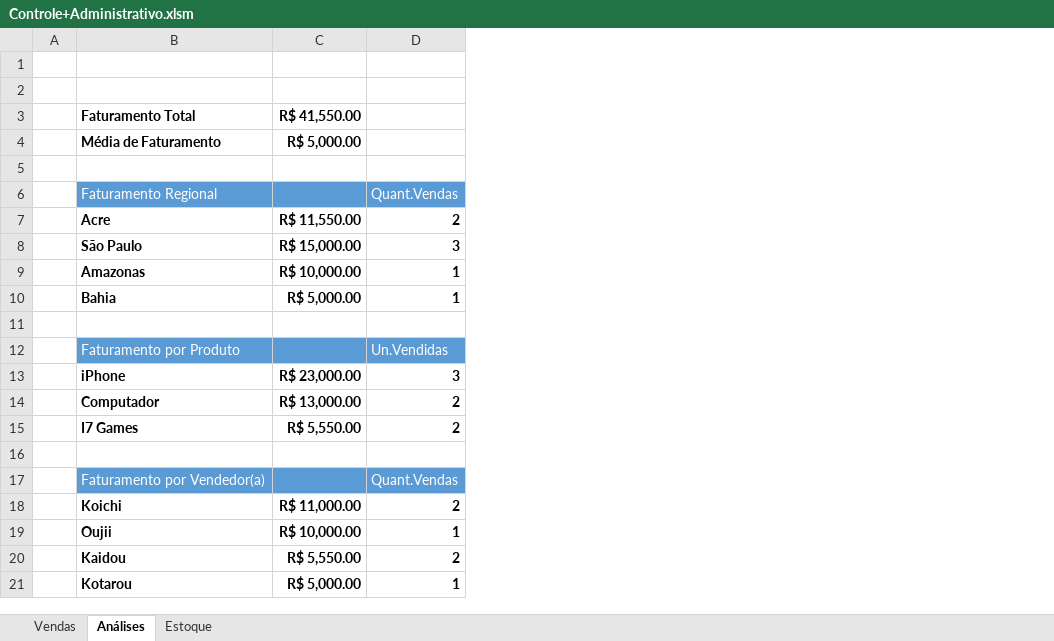
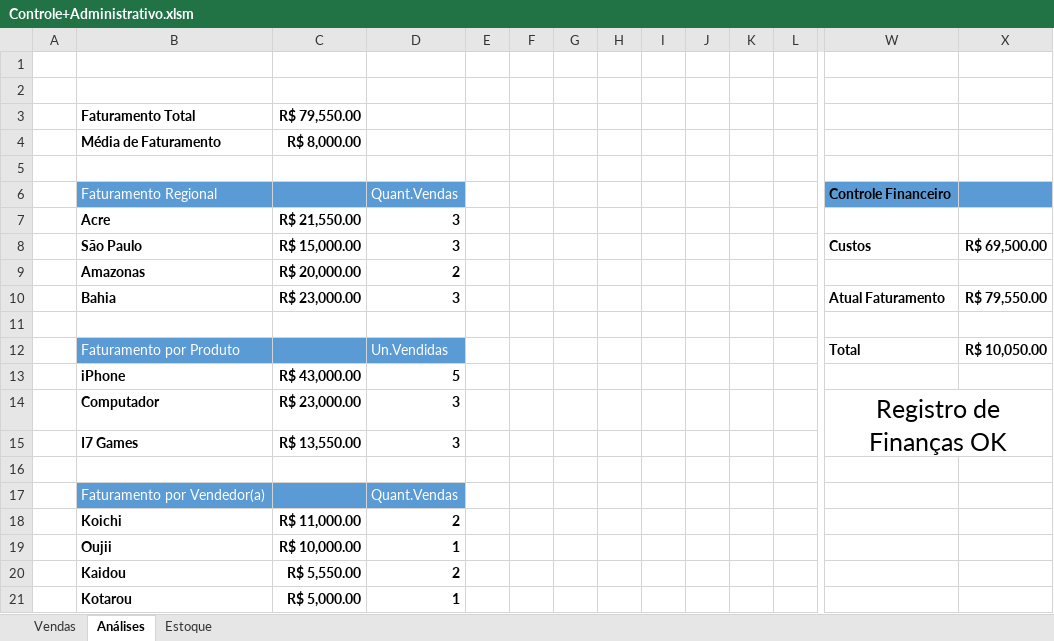
Before and after one commit to Alefex/Excel_projects, an Excel workbook: Exemplos/Controle+Administrativo.xlsm, sheet Análises, drawn as a sheet; only a part is shown, gaps mark what is left out; values as stored, in another font and other column widths than the file's, no borders; charts and pictures and conditional formats not drawn; the diff covers the shown part only; the diff names each change by its address in the sheet, - before the commit and + after, or states it on an @@ line.

```diff
--- a/Exemplos/Controle+Administrativo.xlsm (sheet Análises)
+++ b/Exemplos/Controle+Administrativo.xlsm (sheet Análises)
+column E, empty
+column F, empty
+column G, empty
+column H, empty
+column I, empty
+column J, empty
+column K, empty
+column L, empty
+column W, rows 6-14: Controle Financeiro |  | Custos |  | Atual Faturamento |  | Total |  | Registro de Finanças OK
+column X, rows 8-12: R$ 69,500.00 |  | R$ 79,550.00 |  | R$ 10,050.00
-C3: R$ 41,550.00
+C3: R$ 79,550.00
-C4 (R$ 79,550.00): R$ 5,000.00
+C4 (R$ 79,550.00): R$ 8,000.00
-C7 (R$ 79,550.00): R$ 11,550.00
+C7 (R$ 79,550.00): R$ 21,550.00
-D7: 2
+D7: 3
-C9 (R$ 79,550.00): R$ 10,000.00
+C9 (R$ 79,550.00): R$ 20,000.00
-D9: 1
+D9: 2
-C10 (R$ 79,550.00): R$ 5,000.00
+C10 (R$ 79,550.00): R$ 23,000.00
-D10: 1
+D10: 3
-C13 (R$ 79,550.00): R$ 23,000.00
+C13 (R$ 79,550.00): R$ 43,000.00
-D13: 3
+D13: 5
-C14 (R$ 79,550.00): R$ 13,000.00
+C14 (R$ 79,550.00): R$ 23,000.00
-D14:D15: 2
+D14:D15: 3
-C15 (R$ 79,550.00): R$ 5,550.00
+C15 (R$ 79,550.00): R$ 13,550.00
```
Also changed, not shown: 10 added columns elsewhere in this sheet, sheet Estoque, sheet Vendas, charts or pictures.
